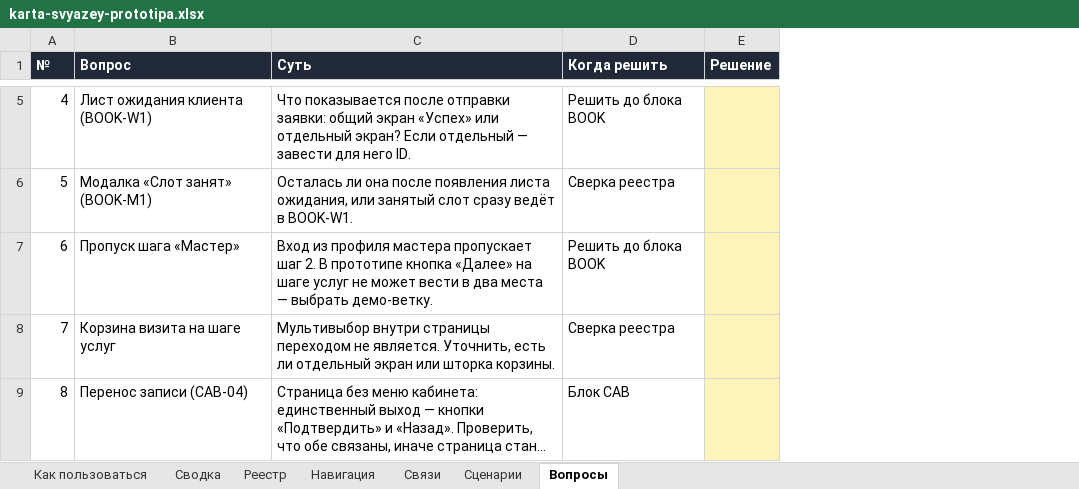
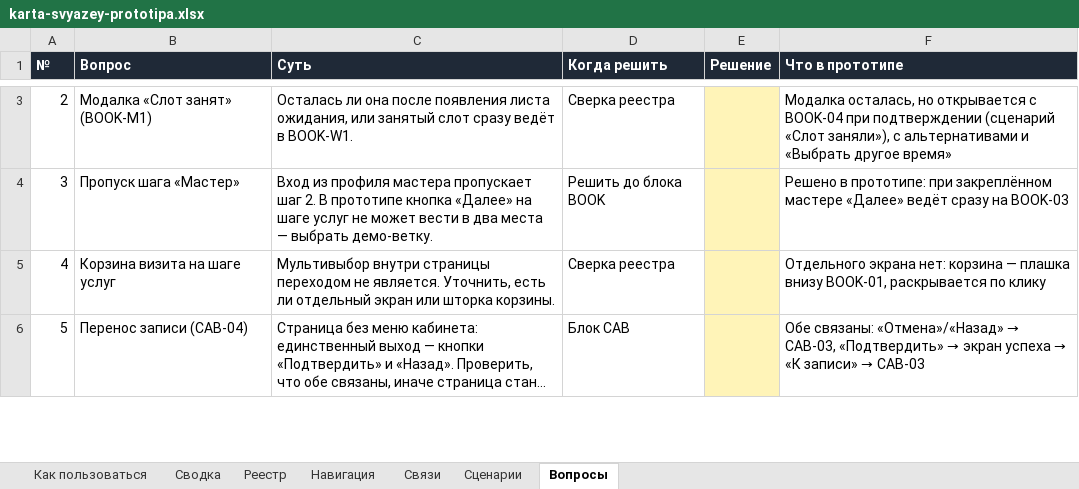
Before and after one commit to kostik8080/nogotochki_service, an Excel workbook: docs/karta-svyazey-prototipa.xlsx, sheet Вопросы, drawn as a sheet; only a part is shown, gaps mark what is left out; long unchanged cells end in …; values as stored, in another font and other column widths than the file's, no borders; removed rows and columns are numbered as before the commit, all else as after; the diff covers the shown part only; the diff names each change by its address in the sheet, - before the commit and + after, or states it on an @@ line.

```diff
--- a/docs/karta-svyazey-prototipa.xlsx (sheet Вопросы)
+++ b/docs/karta-svyazey-prototipa.xlsx (sheet Вопросы)
+column F (Что в прототипе), rows 3-6: Модалка осталась, но открывается с BOOK-04 при подтверждении (сценарий «Слот заняли»), с альтернативами и «Выбрать другое время» | Решено в прототипе: при закреплённом мастере «Далее» ведёт сразу на BOOK-03 | Отдельного экрана нет: корзина — плашка внизу BOOK-01, раскрывается по клику | Обе связаны: «Отмена»/«Назад» → CAB-03, «Подтвердить» → экран успеха → «К записи» → CAB-03
@@ column A (№) renumbered from row 2 down @@
-row 5: 4 | Лист ожидания клиента (BOOK-W1) | Что показывается после отправки заявки: общий экран «Успех» или отдельный экран? Если отдельный — завести для него ID. | Решить до блока BOOK
```
Also changed, not shown: 4 removed rows and 1 edited cell elsewhere in this sheet, sheet Связи, sheet Реестр, sheet Навигация, sheet Сводка, sheet Сценарии, sheet Как пользоваться, charts or pictures, 2 other files.
